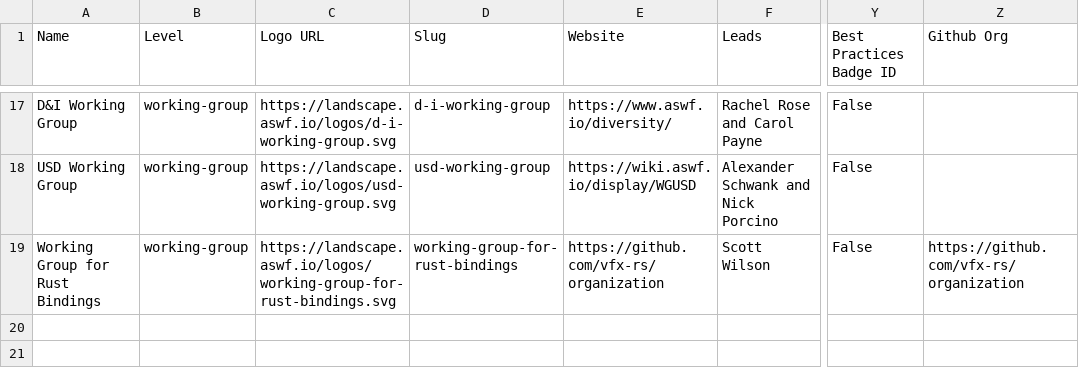
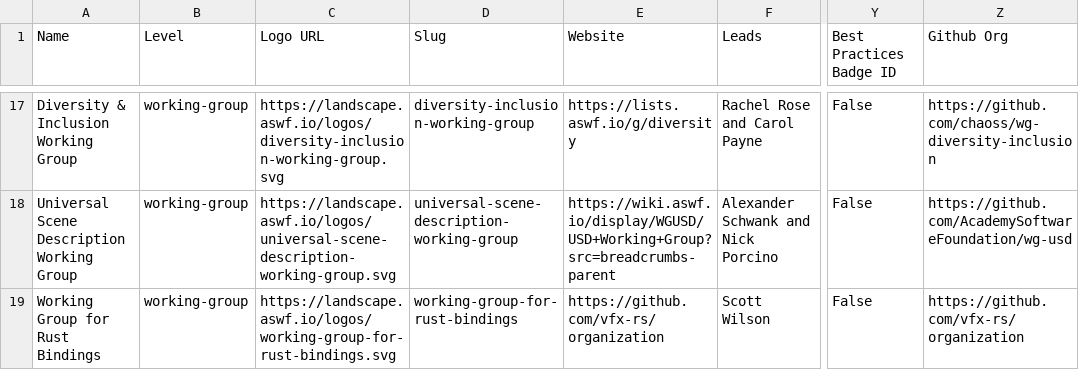
Before and after one commit to AcademySoftwareFoundation/tac, a CSV file: _data/projects.csv, drawn as a sheet; only a part is shown, gaps mark what is left out; the diff covers the shown part only; the diff names each change by its address in the sheet, - before the commit and + after, or states it on an @@ line.

```diff
--- a/_data/projects.csv
+++ b/_data/projects.csv
-A17 (Name): D&I Working Group
+A17 (Name): Diversity & Inclusion Working Group
-C17 (Logo URL): https://landscape.aswf.io/logos/d-i-working-group.svg
+C17 (Logo URL): https://landscape.aswf.io/logos/diversity-inclusion-working-group.svg
-D17 (Slug): d-i-working-group
+D17 (Slug): diversity-inclusion-working-group
-E17 (Website): https://www.aswf.io/diversity/
+E17 (Website): https://lists.aswf.io/g/diversity
-Z17 (Github Org): (empty)
+Z17 (Github Org): https://github.com/chaoss/wg-diversity-inclusion
-A18 (Name): USD Working Group
+A18 (Name): Universal Scene Description Working Group
-C18 (Logo URL): https://landscape.aswf.io/logos/usd-working-group.svg
+C18 (Logo URL): https://landscape.aswf.io/logos/universal-scene-description-working-group.svg
-D18 (Slug): usd-working-group
+D18 (Slug): universal-scene-description-working-group
-E18 (Website): https://wiki.aswf.io/display/WGUSD
+E18 (Website): https://wiki.aswf.io/display/WGUSD/USD+Working+Group?src=breadcrumbs-parent
-Z18 (Github Org): (empty)
+Z18 (Github Org): https://github.com/AcademySoftwareFoundation/wg-usd
```
Also changed, not shown: 30 edited cells elsewhere in this file, _data/meeting-agenda-items.csv.
